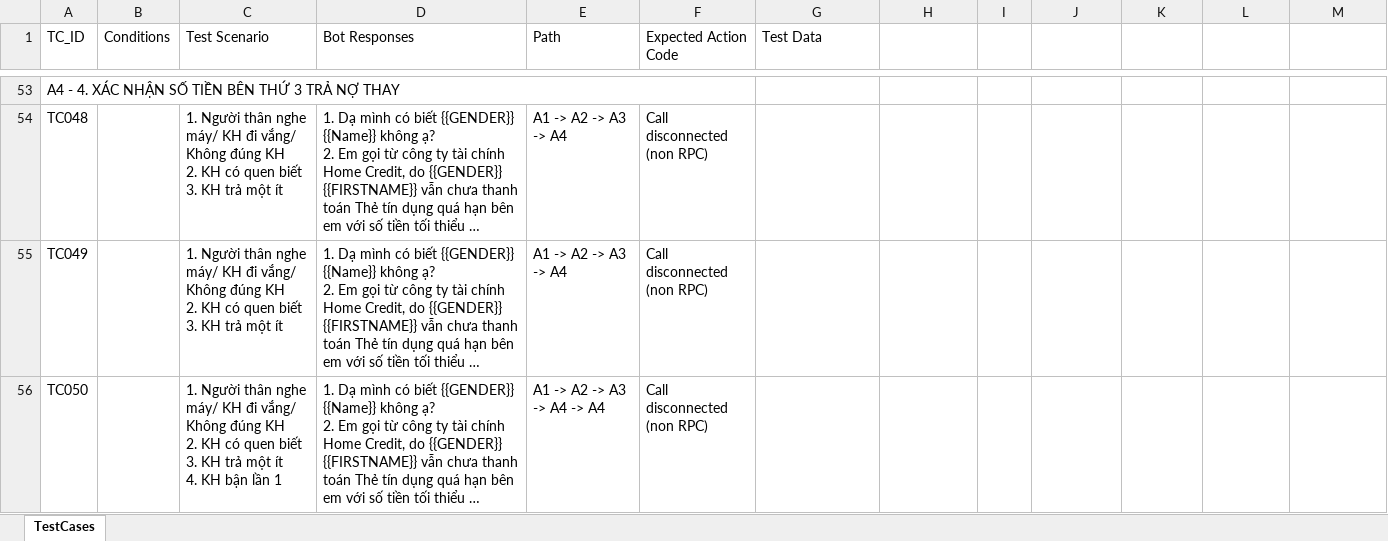
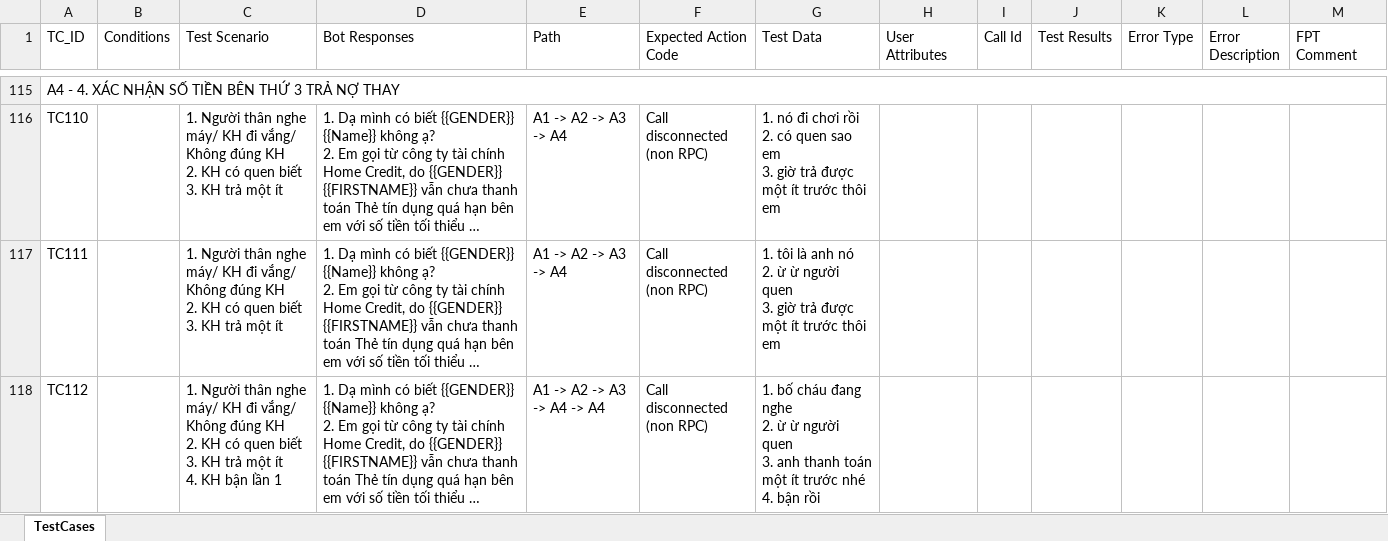
Before and after one commit to HiuzZ/auto_generate_testcases, an Excel workbook: output/testcases_multi_vb.xlsx, sheet TestCases, drawn as a sheet; only a part is shown, gaps mark what is left out; long unchanged cells end in …; values as stored, in another font and other column widths than the file's, no cell formats; conditional formats not drawn; removed rows and columns are numbered as before the commit, all else as after; ↵ is a line break in a cell; the diff covers the shown part only; the diff names each change by its address in the sheet, - before the commit and + after, or states it on an @@ line.

```diff
--- a/output/testcases_multi_vb.xlsx (sheet TestCases)
+++ b/output/testcases_multi_vb.xlsx (sheet TestCases)
-H1: (empty)
+H1: User Attributes
-I1: (empty)
+I1: Call Id
-J1: (empty)
+J1: Test Results
-K1: (empty)
+K1: Error Type
-L1: (empty)
+L1: Error Description
-M1: (empty)
+M1: FPT Comment
-A53:F53 merged
+A115:M115 merged
-A116 (TC_ID): TC048
+A116 (TC_ID): TC110
-G116 (Test Data): (empty)
+G116 (Test Data): 1. nó đi chơi rồi ↵ 2. có quen sao em ↵ 3. giờ trả được một ít trước thôi em
-A117 (TC_ID): TC049
+A117 (TC_ID): TC111
-G117 (Test Data): (empty)
+G117 (Test Data): 1. tôi là anh nó ↵ 2. ừ ừ người quen ↵ 3. giờ trả được một ít trước thôi em
-A118 (TC_ID): TC050
+A118 (TC_ID): TC112
-G118 (Test Data): (empty)
+G118 (Test Data): 1. bố cháu đang nghe ↵ 2. ừ ừ người quen ↵ 3. anh thanh toán một ít trước nhé ↵ 4. bận rồi
```
Also changed, not shown: 64 added rows, 2 removed rows, 249 edited cells and merged cells elsewhere in this sheet, cell formats, output/testcases_e2e_short_vb.xlsx, 38 other files.
